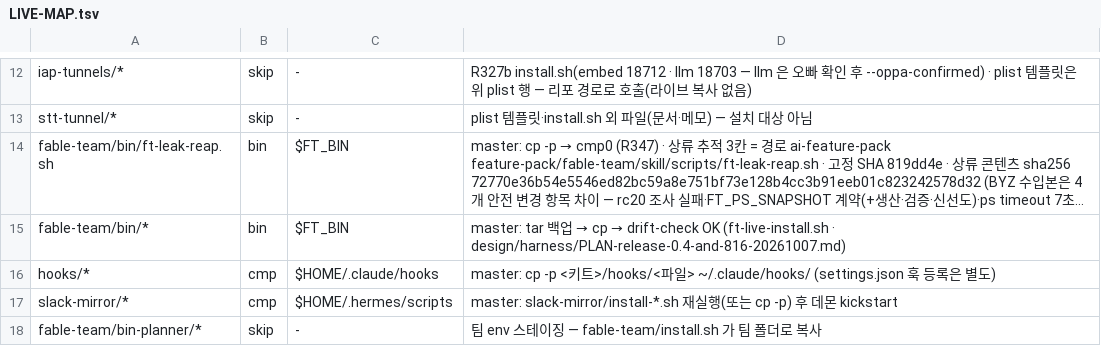
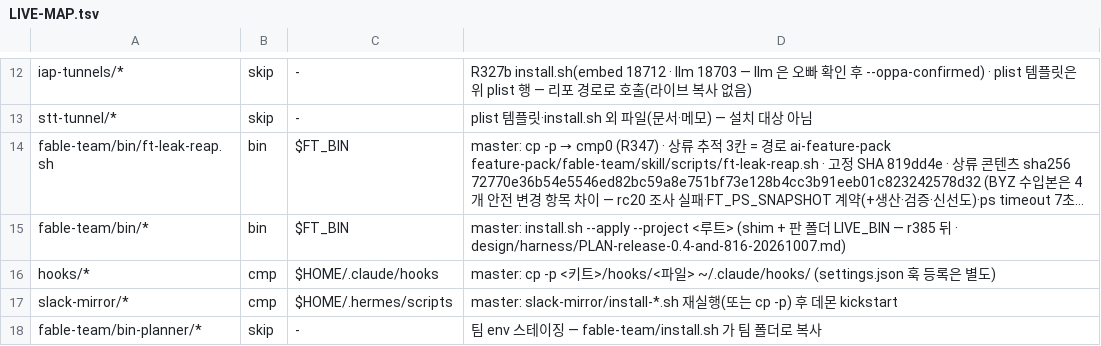
Before and after one commit to yoonhwan/ai-feature-pack, a TSV file: feature-pack/fable-team/harness/kit/LIVE-MAP.tsv, drawn as a sheet; only a part is shown, gaps mark what is left out; long unchanged cells end in …; the diff names each change by its address in the sheet, - before the commit and + after, or states it on an @@ line.

Commit message:
[structure] r550 죽은 복사 설치기 ft-live-install.sh 은퇴 (2벌 + 그 시험 1) — r385 뒤 설치는 install.sh --apply
- harness/bin/ft-live-install.sh · harness/kit/fable-team/bin/ft-live-install.sh (같은 판 · cmp0) 삭제
- harness/tests/test_live_install.sh 삭제 — 시험 대상이 죽은 도구다
- kit/LIVE-MAP.tsv:15 주석 «ft-live-install.sh» -> «install.sh --apply --project <루트>»
- 부르는 곳 0 실측(git grep = 자기 시험·LIVE-MAP 주석뿐) · 옛 staged 설계 문서는 기록이라 그대로
동작 변경 0 · 되돌림 = git revert

```diff
--- a/feature-pack/fable-team/harness/kit/LIVE-MAP.tsv
+++ b/feature-pack/fable-team/harness/kit/LIVE-MAP.tsv
@@ D15: master: tar 백업 → cp → drift-check OK (ft-live-install.sh · design/harness/PLAN-release-0.4-and-816-20261007.md) → master: install.sh --apply --project <루트> (shim + 판 폴더 LIVE_BIN — r385 뒤 · design/harness/PLAN-release-0.4-and-816-20261007.md) @@
```
Also changed, not shown: 3 other files.
